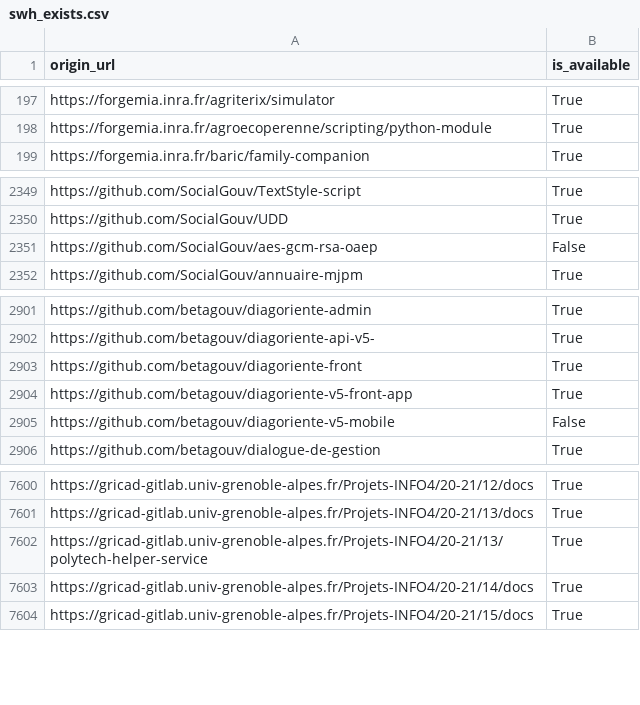
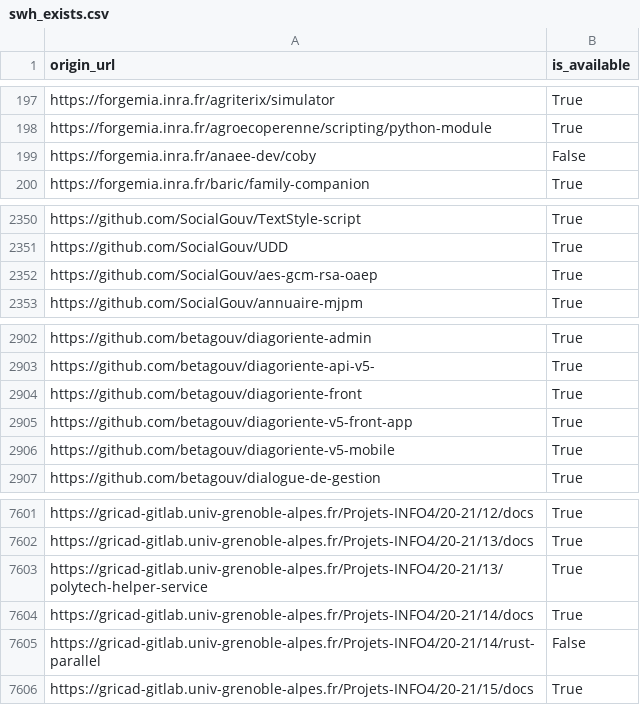
Before and after one commit to etalab/data-codes-sources-fr, a CSV file: data/swh_exists.csv, drawn as a sheet; only a part is shown, gaps mark what is left out.

Commit message:
New data at 2021-02-22T19:41:23Z [ci skip]

```diff
--- a/data/swh_exists.csv
+++ b/data/swh_exists.csv
@@ -198,2 +198,3 @@ https://forgemia.inra.fr/agriterix/simulator,True
 https://forgemia.inra.fr/agroecoperenne/scripting/python-module,True
+https://forgemia.inra.fr/anaee-dev/coby,False
 https://forgemia.inra.fr/baric/family-companion,True
@@ -2350,3 +2351,3 @@ https://github.com/SocialGouv/TextStyle-script,True
 https://github.com/SocialGouv/UDD,True
-https://github.com/SocialGouv/aes-gcm-rsa-oaep,False
+https://github.com/SocialGouv/aes-gcm-rsa-oaep,True
 https://github.com/SocialGouv/annuaire-mjpm,True
@@ -2904,3 +2905,3 @@ https://github.com/betagouv/diagoriente-front,True
 https://github.com/betagouv/diagoriente-v5-front-app,True
-https://github.com/betagouv/diagoriente-v5-mobile,False
+https://github.com/betagouv/diagoriente-v5-mobile,True
 https://github.com/betagouv/dialogue-de-gestion,True
@@ -7603,2 +7604,3 @@ https://gricad-gitlab.univ-grenoble-alpes.fr/Projets-INFO4/20-21/13/polytech-hel
 https://gricad-gitlab.univ-grenoble-alpes.fr/Projets-INFO4/20-21/14/docs,True
+https://gricad-gitlab.univ-grenoble-alpes.fr/Projets-INFO4/20-21/14/rust-parallel,False
 https://gricad-gitlab.univ-grenoble-alpes.fr/Projets-INFO4/20-21/15/docs,True
```
Also changed, not shown: data/organisations/csv/all.csv, 4 other files.
